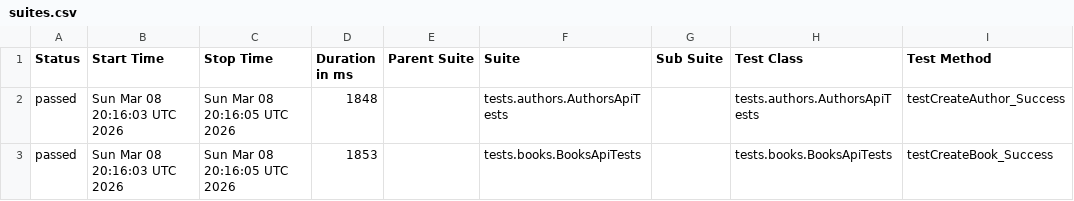
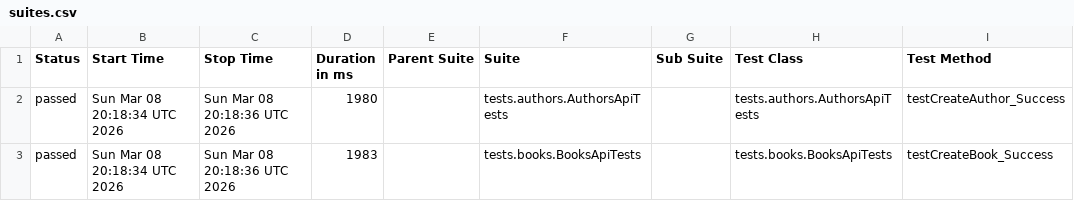
Before and after one commit to GalynaUdaltsova/bookstore-api-tests, a CSV file: data/suites.csv, drawn as a sheet; only a part is shown; the diff names each change by its address in the sheet, - before the commit and + after, or states it on an @@ line.

```diff
--- a/data/suites.csv
+++ b/data/suites.csv
-B2:B3 (Start Time): Sun Mar 08 20:16:03 UTC 2026
+B2:B3 (Start Time): Sun Mar 08 20:18:34 UTC 2026
-C2:C3 (Stop Time): Sun Mar 08 20:16:05 UTC 2026
+C2:C3 (Stop Time): Sun Mar 08 20:18:36 UTC 2026
-D2 (Duration in ms): 1848
+D2 (Duration in ms): 1980
-D3 (Duration in ms): 1853
+D3 (Duration in ms): 1983
```
Also changed, not shown: 30 other files.
